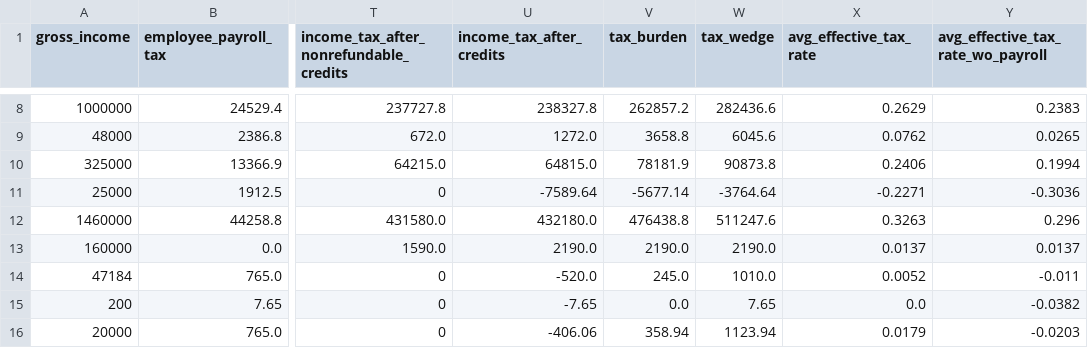
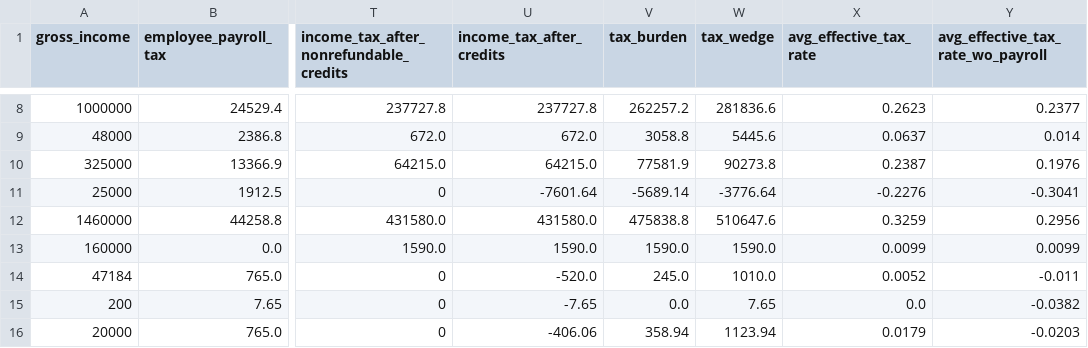
Before and after one commit to aelsibaie/taxsim, a CSV file: house_2018_results.csv, drawn as a sheet; only a part is shown, gaps mark what is left out; the diff covers the shown part only; the diff names each change by its address in the sheet, - before the commit and + after, or states it on an @@ line.

Commit message:
fix refundable credit calculation

```diff
--- a/house_2018_results.csv
+++ b/house_2018_results.csv
-U8 (income_tax_after_credits): 238327.8
+U8 (income_tax_after_credits): 237727.8
-V8 (tax_burden): 262857.2
+V8 (tax_burden): 262257.2
-W8 (tax_wedge): 282436.6
+W8 (tax_wedge): 281836.6
-X8 (avg_effective_tax_rate): 0.2629
+X8 (avg_effective_tax_rate): 0.2623
-Y8: 0.2383
+Y8: 0.2377
-U9 (income_tax_after_credits): 1272.0
+U9 (income_tax_after_credits): 672.0
-V9 (tax_burden): 3658.8
+V9 (tax_burden): 3058.8
-W9 (tax_wedge): 6045.6
+W9 (tax_wedge): 5445.6
-X9 (avg_effective_tax_rate): 0.0762
+X9 (avg_effective_tax_rate): 0.0637
-Y9: 0.0265
+Y9: 0.014
-U10 (income_tax_after_credits): 64815.0
+U10 (income_tax_after_credits): 64215.0
-V10 (tax_burden): 78181.9
+V10 (tax_burden): 77581.9
-W10 (tax_wedge): 90873.8
+W10 (tax_wedge): 90273.8
-X10 (avg_effective_tax_rate): 0.2406
+X10 (avg_effective_tax_rate): 0.2387
-Y10: 0.1994
+Y10: 0.1976
-U11 (income_tax_after_credits): -7589.64
+U11 (income_tax_after_credits): -7601.64
-V11 (tax_burden): -5677.14
+V11 (tax_burden): -5689.14
-W11 (tax_wedge): -3764.64
+W11 (tax_wedge): -3776.64
-X11 (avg_effective_tax_rate): -0.2271
+X11 (avg_effective_tax_rate): -0.2276
-Y11: -0.3036
+Y11: -0.3041
-U12 (income_tax_after_credits): 432180.0
+U12 (income_tax_after_credits): 431580.0
-V12 (tax_burden): 476438.8
+V12 (tax_burden): 475838.8
-W12 (tax_wedge): 511247.6
+W12 (tax_wedge): 510647.6
-X12 (avg_effective_tax_rate): 0.3263
+X12 (avg_effective_tax_rate): 0.3259
-Y12: 0.296
+Y12: 0.2956
-U13 (income_tax_after_credits): 2190.0
+U13 (income_tax_after_credits): 1590.0
-V13 (tax_burden): 2190.0
+V13 (tax_burden): 1590.0
-W13 (tax_wedge): 2190.0
+W13 (tax_wedge): 1590.0
-X13 (avg_effective_tax_rate): 0.0137
+X13 (avg_effective_tax_rate): 0.0099
-Y13: 0.0137
+Y13: 0.0099
```
Also changed, not shown: 30 edited cells elsewhere in this file, senate_2018_results.csv, 4 other files.
